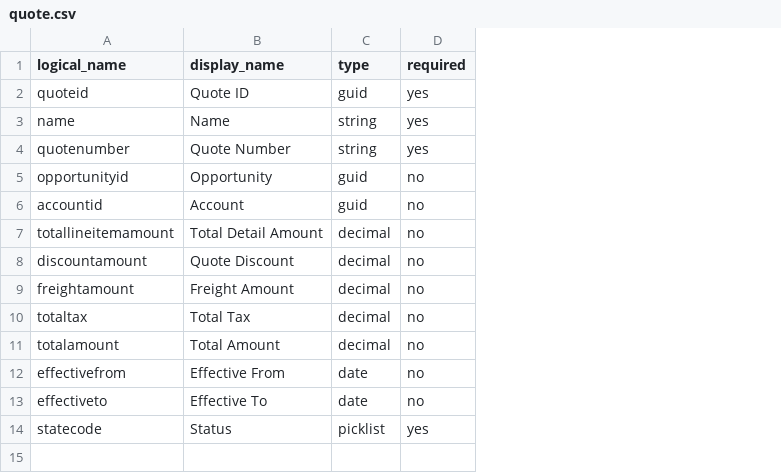
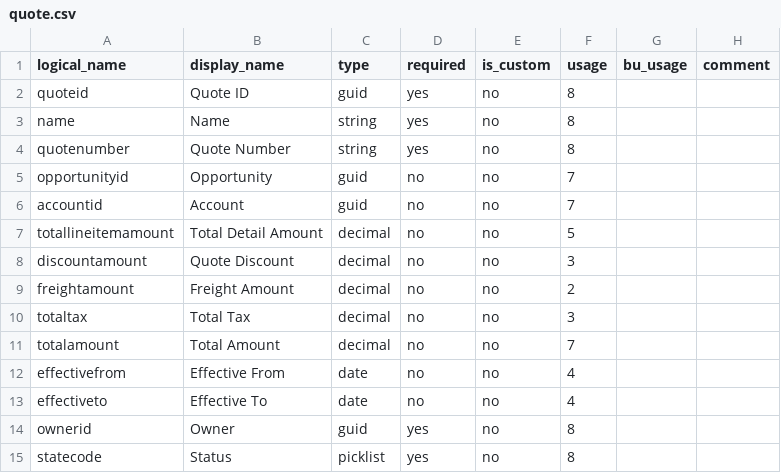
Before and after one commit to fortedigital/crm-schema-docs, a CSV file: dynamics-crm/sample/entities/quote.csv, drawn as a sheet; the diff names each change by its address in the sheet, - before the commit and + after, or states it on an @@ line.

```diff
--- a/dynamics-crm/sample/entities/quote.csv
+++ b/dynamics-crm/sample/entities/quote.csv
+column E (is_custom), rows 2-13: all no; row 15: no
+column F (usage), rows 2-13: 8 | 8 | 8 | 7 | 7 | 5 | 3 | 2 | 3 | 7 | 4 | 4; row 15: 8
+column G (bu_usage), empty
+column H (comment), empty
+row 14: ownerid | Owner | guid | yes | no | 8
```
Also changed, not shown: dynamics-crm/sample/entities/account.csv, dynamics-crm/sample/entities/contact.csv, 43 other files.
